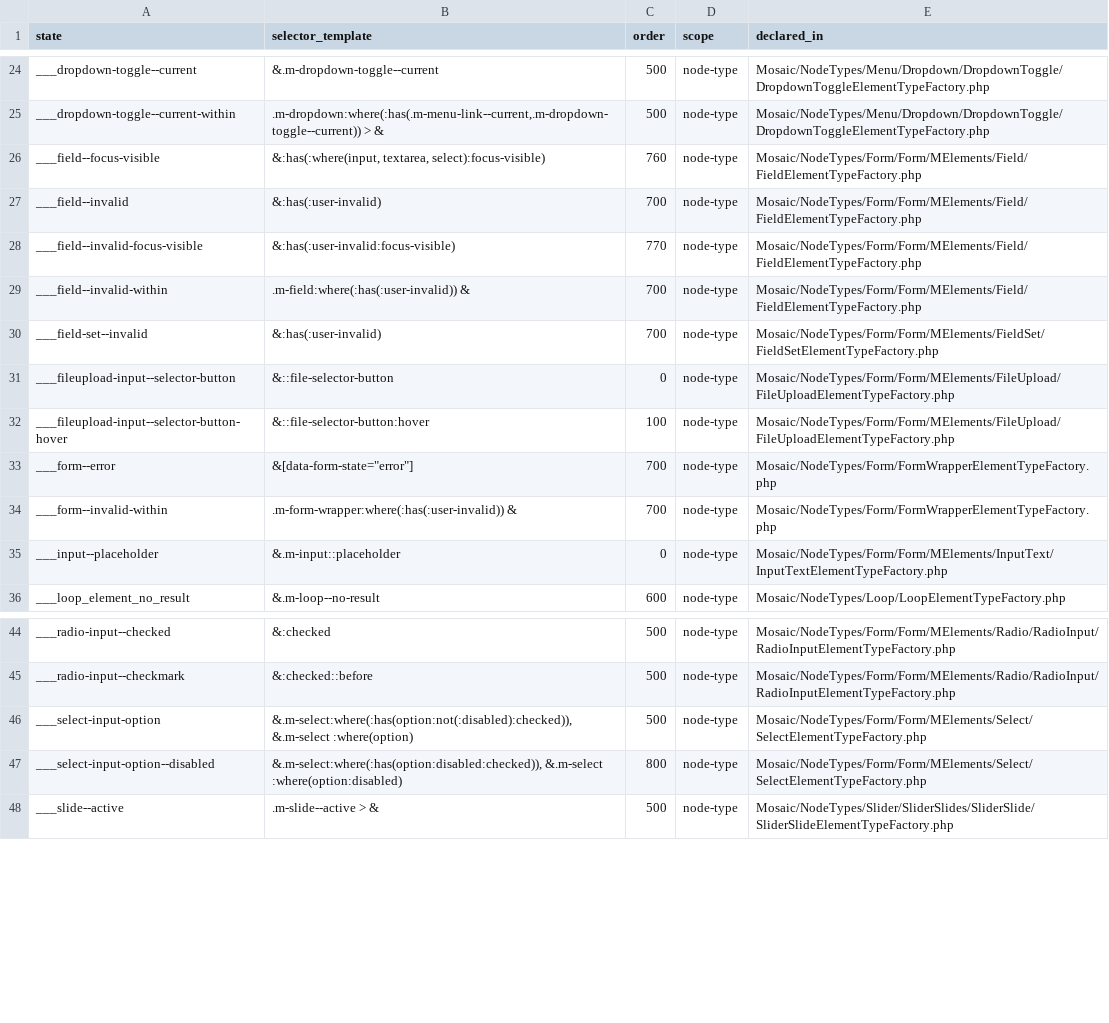
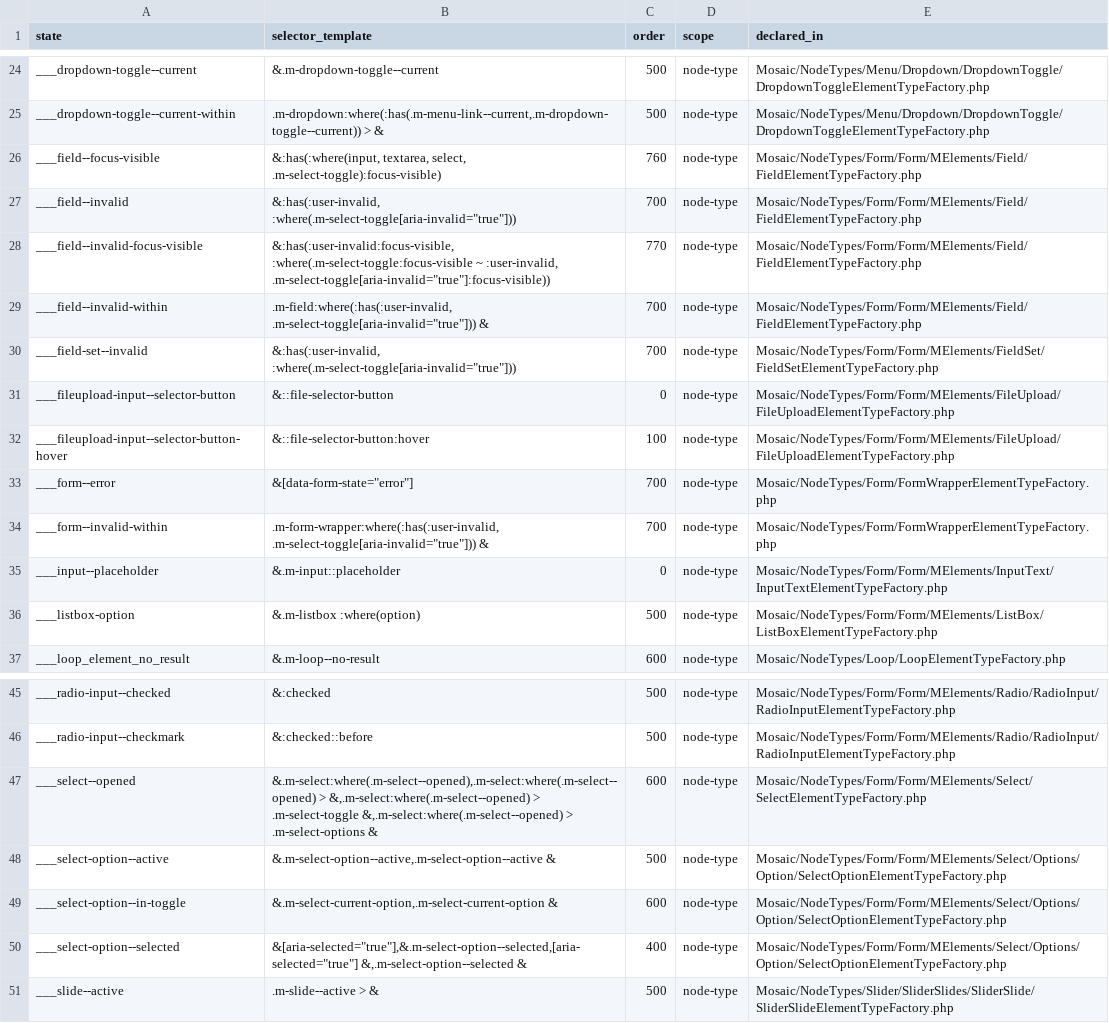
Before and after one commit to Moksa1123/mosaic-headless, a CSV file: data/style-states.csv, drawn as a sheet; only a part is shown, gaps mark what is left out.

```diff
--- a/data/style-states.csv
+++ b/data/style-states.csv
@@ -25,7 +25,7 @@ ___dropdown-toggle--current,&.m-dropdown-toggle--current,500,node-type,Mosaic/No
 ___dropdown-toggle--current-within,".m-dropdown:where(:has(.m-menu-link--current,.m-dropdown-toggle--current)) > &",500,node-type,Mosaic/NodeTypes/Menu/Dropdown/DropdownToggle/DropdownToggleElementTypeFactory.php
-___field--focus-visible,"&:has(:where(input, textarea, select):focus-visible)",760,node-type,Mosaic/NodeTypes/Form/Form/MElements/Field/FieldElementTypeFactory.php
-___field--invalid,&:has(:user-invalid),700,node-type,Mosaic/NodeTypes/Form/Form/MElements/Field/FieldElementTypeFactory.php
-___field--invalid-focus-visible,&:has(:user-invalid:focus-visible),770,node-type,Mosaic/NodeTypes/Form/Form/MElements/Field/FieldElementTypeFactory.php
-___field--invalid-within,.m-field:where(:has(:user-invalid)) &,700,node-type,Mosaic/NodeTypes/Form/Form/MElements/Field/FieldElementTypeFactory.php
-___field-set--invalid,&:has(:user-invalid),700,node-type,Mosaic/NodeTypes/Form/Form/MElements/FieldSet/FieldSetElementTypeFactory.php
+___field--focus-visible,"&:has(:where(input, textarea, select, .m-select-toggle):focus-visible)",760,node-type,Mosaic/NodeTypes/Form/Form/MElements/Field/FieldElementTypeFactory.php
+___field--invalid,"&:has(:user-invalid, :where(.m-select-toggle[aria-invalid=""true""]))",700,node-type,Mosaic/NodeTypes/Form/Form/MElements/Field/FieldElementTypeFactory.php
+___field--invalid-focus-visible,"&:has(:user-invalid:focus-visible, :where(.m-select-toggle:focus-visible ~ :user-invalid, .m-select-toggle[aria-invalid=""true""]:focus-visible))",770,node-type,Mosaic/NodeTypes/Form/Form/MElements/Field/FieldElementTypeFactory.php
+___field--invalid-within,".m-field:where(:has(:user-invalid, .m-select-toggle[aria-invalid=""true""])) &",700,node-type,Mosaic/NodeTypes/Form/Form/MElements/Field/FieldElementTypeFactory.php
+___field-set--invalid,"&:has(:user-invalid, :where(.m-select-toggle[aria-invalid=""true""]))",700,node-type,Mosaic/NodeTypes/Form/Form/MElements/FieldSet/FieldSetElementTypeFactory.php
 ___fileupload-input--selector-button,&::file-selector-button,0,node-type,Mosaic/NodeTypes/Form/Form/MElements/FileUpload/FileUploadElementTypeFactory.php
@@ -33,4 +33,5 @@ ___fileupload-input--selector-button-hover,&::file-selector-button:hover,100,nod
 ___form--error,"&[data-form-state=""error""]",700,node-type,Mosaic/NodeTypes/Form/FormWrapperElementTypeFactory.php
-___form--invalid-within,.m-form-wrapper:where(:has(:user-invalid)) &,700,node-type,Mosaic/NodeTypes/Form/FormWrapperElementTypeFactory.php
+___form--invalid-within,".m-form-wrapper:where(:has(:user-invalid, .m-select-toggle[aria-invalid=""true""])) &",700,node-type,Mosaic/NodeTypes/Form/FormWrapperElementTypeFactory.php
 ___input--placeholder,&.m-input::placeholder,0,node-type,Mosaic/NodeTypes/Form/Form/MElements/InputText/InputTextElementTypeFactory.php
+___listbox-option,&.m-listbox :where(option),500,node-type,Mosaic/NodeTypes/Form/Form/MElements/ListBox/ListBoxElementTypeFactory.php
 ___loop_element_no_result,&.m-loop--no-result,600,node-type,Mosaic/NodeTypes/Loop/LoopElementTypeFactory.php
@@ -45,4 +46,6 @@ ___radio-input--checked,&:checked,500,node-type,Mosaic/NodeTypes/Form/Form/MElem
 ___radio-input--checkmark,&:checked::before,500,node-type,Mosaic/NodeTypes/Form/Form/MElements/Radio/RadioInput/RadioInputElementTypeFactory.php
-___select-input-option,"&.m-select:where(:has(option:not(:disabled):checked)), &.m-select :where(option)",500,node-type,Mosaic/NodeTypes/Form/Form/MElements/Select/SelectElementTypeFactory.php
-___select-input-option--disabled,"&.m-select:where(:has(option:disabled:checked)), &.m-select :where(option:disabled)",800,node-type,Mosaic/NodeTypes/Form/Form/MElements/Select/SelectElementTypeFactory.php
+___select--opened,"&.m-select:where(.m-select--opened),.m-select:where(.m-select--opened) > &,.m-select:where(.m-select--opened) > .m-select-toggle &,.m-select:where(.m-select--opened) > .m-select-options &",600,node-type,Mosaic/NodeTypes/Form/Form/MElements/Select/SelectElementTypeFactory.php
+___select-option--active,"&.m-select-option--active,.m-select-option--active &",500,node-type,Mosaic/NodeTypes/Form/Form/MElements/Select/Options/Option/SelectOptionElementTypeFactory.php
+___select-option--in-toggle,"&.m-select-current-option,.m-select-current-option &",600,node-type,Mosaic/NodeTypes/Form/Form/MElements/Select/Options/Option/SelectOptionElementTypeFactory.php
+___select-option--selected,"&[aria-selected=""true""],&.m-select-option--selected,[aria-selected=""true""] &,.m-select-option--selected &",400,node-type,Mosaic/NodeTypes/Form/Form/MElements/Select/Options/Option/SelectOptionElementTypeFactory.php
 ___slide--active,.m-slide--active > &,500,node-type,Mosaic/NodeTypes/Slider/SliderSlides/SliderSlide/SliderSlideElementTypeFactory.php
```
Also changed, not shown: data/data-class-hierarchy.csv, data/node-properties.csv, 27 other files.
